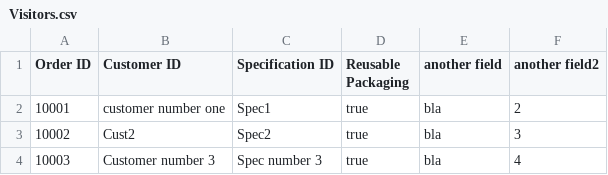
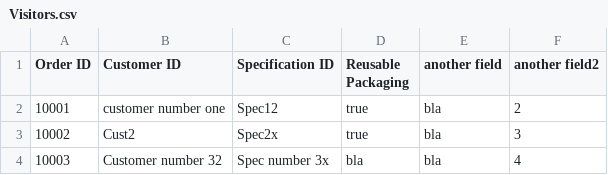
Before and after one commit to samuelvdv/examples, a CSV file: Visitors.csv, drawn as a sheet.

Commit message:
Update Visitors.csv

```diff
--- a/Visitors.csv
+++ b/Visitors.csv
@@ -1,4 +1,4 @@
 Order ID,Customer ID,Specification ID,Reusable Packaging,another field,another field2
-10001,customer number one,Spec1,true,bla,2
-10002,Cust2,Spec2,true,bla,3
-10003,Customer number 3,Spec number 3,true,bla,4
+10001,customer number one,Spec12,true,bla,2
+10002,Cust2,Spec2x,true,bla,3
+10003,Customer number 32,Spec number 3x,bla,bla,4
```
